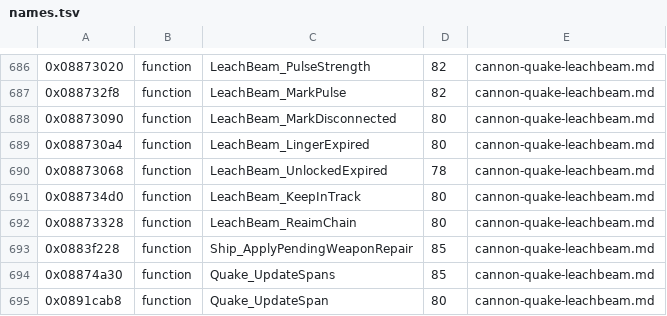
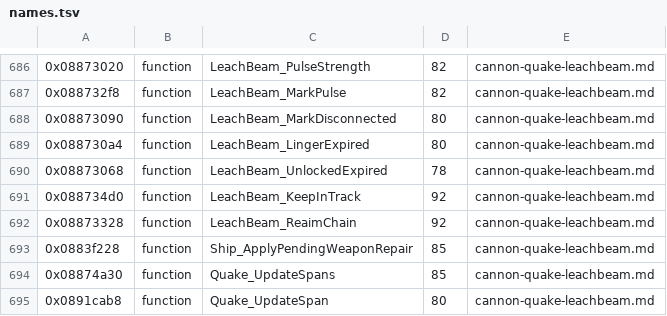
Before and after one commit to topaxi/OpenAntiGrav, a TSV file: docs/ghidra/functions/psp-pulse-usa/names.tsv, drawn as a sheet; only a part is shown, gaps mark what is left out.

```diff
--- a/docs/ghidra/functions/psp-pulse-usa/names.tsv
+++ b/docs/ghidra/functions/psp-pulse-usa/names.tsv
@@ -690,4 +690,4 @@
 0x08873068	function	LeachBeam_UnlockedExpired	78	cannon-quake-leachbeam.md
-0x088734d0	function	LeachBeam_KeepInTrack	80	cannon-quake-leachbeam.md
-0x08873328	function	LeachBeam_ReaimChain	80	cannon-quake-leachbeam.md
+0x088734d0	function	LeachBeam_KeepInTrack	92	cannon-quake-leachbeam.md
+0x08873328	function	LeachBeam_ReaimChain	92	cannon-quake-leachbeam.md
 0x0883f228	function	Ship_ApplyPendingWeaponRepair	85	cannon-quake-leachbeam.md
```
Also changed, not shown: 8 other files.
